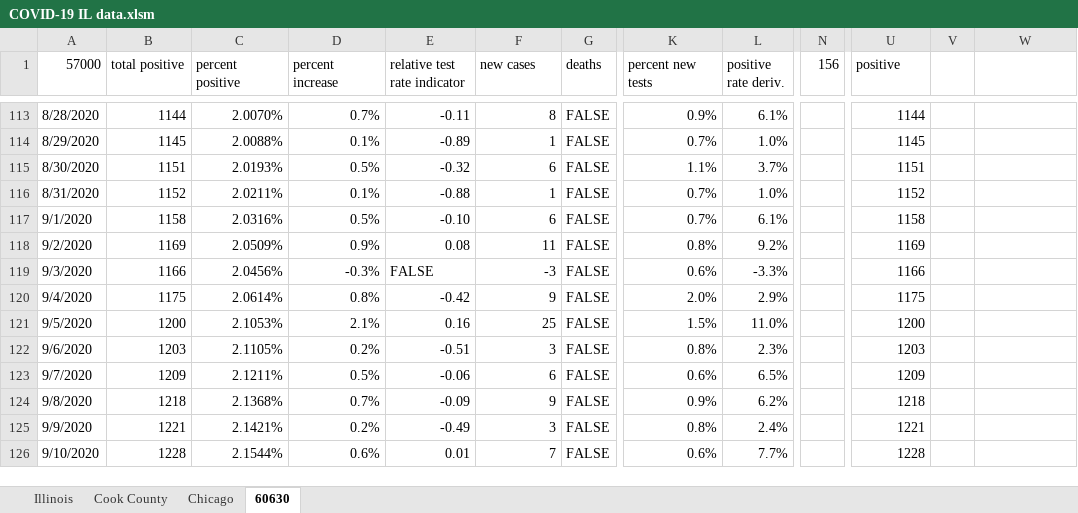
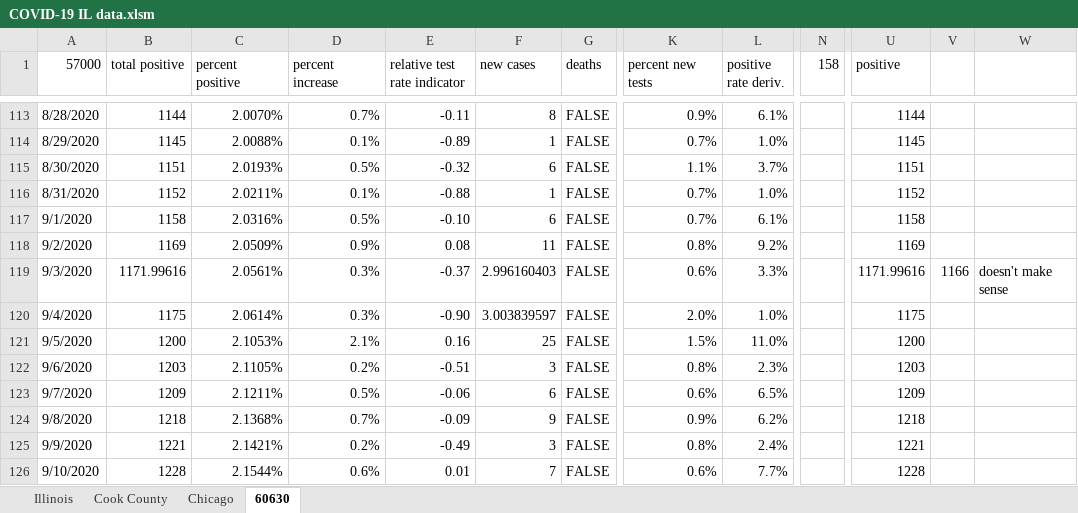
Before and after one commit to mrupprecht17/covid19, an Excel workbook: COVID-19 IL data.xlsm, sheet 60630, drawn as a sheet; only a part is shown, gaps mark what is left out; values as stored, in another font and other column widths than the file's, no cell formats; charts and pictures and conditional formats not drawn; the diff covers the shown part only; the diff names each change by its address in the sheet, - before the commit and + after, or states it on an @@ line.

```diff
--- a/COVID-19 IL data.xlsm (sheet 60630)
+++ b/COVID-19 IL data.xlsm (sheet 60630)
-N1: 156
+N1: 158
-B119 (total positive): 1166
+B119 (total positive): 1171.99616
-C119 (percent positive): 2.0456%
+C119 (percent positive): 2.0561%
-D119 (percent increase): -0.3%
+D119 (percent increase): 0.3%
-E119 (relative test rate indicator): FALSE
+E119 (relative test rate indicator): -0.37
-F119 (new cases): -3
+F119 (new cases): 2.996160403
-L119 (positive rate deriv.): -3.3%
+L119 (positive rate deriv.): 3.3%
-U119 (positive): 1166
+U119 (positive): 1171.99616
-V119: (empty)
+V119: 1166
-W119: (empty)
+W119: doesn't make sense
-D120 (percent increase): 0.8%
+D120 (percent increase): 0.3%
-E120 (relative test rate indicator): -0.42
+E120 (relative test rate indicator): -0.90
-F120 (new cases): 9
+F120 (new cases): 3.003839597
-L120 (positive rate deriv.): 2.9%
+L120 (positive rate deriv.): 1.0%
```
Also changed, not shown: 3 added rows and 23 edited cells elsewhere in this sheet, sheet Illinois, sheet Chicago, sheet Cook County, cell formats, charts or pictures, zip code positivity rate data.xlsx, 29 other files.
